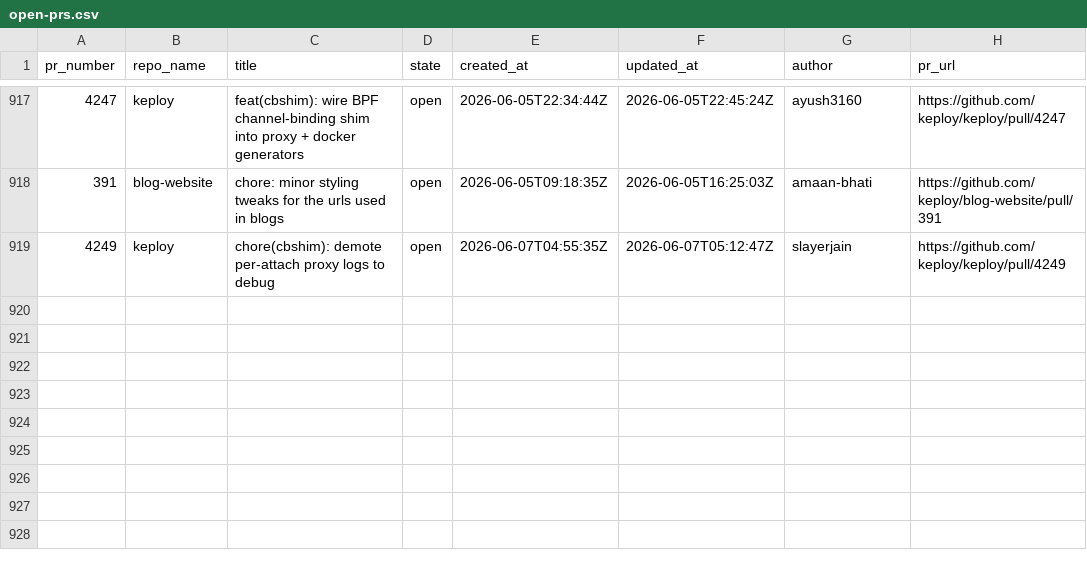
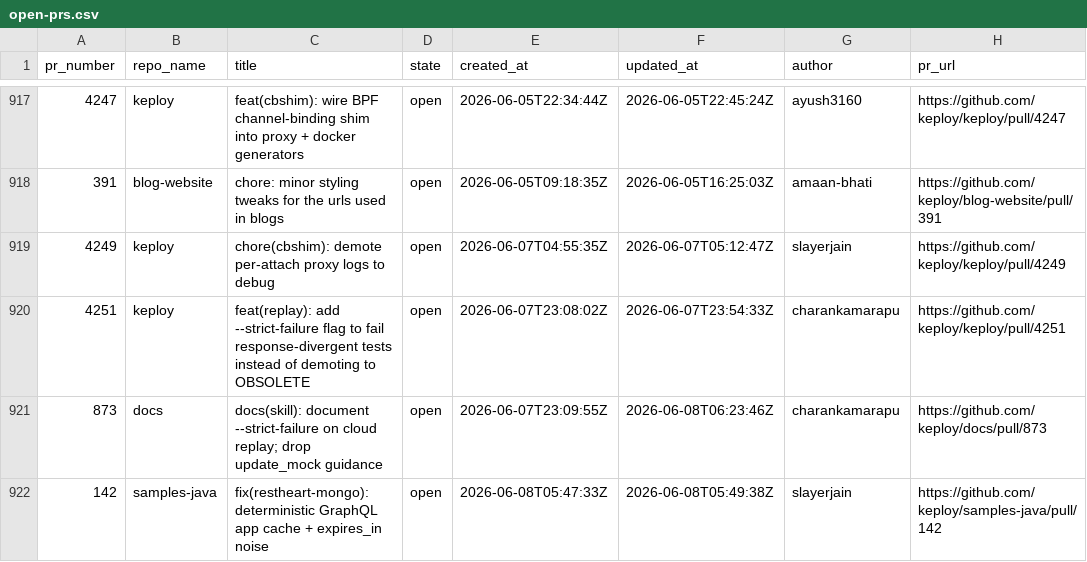
Before and after one commit to kirti763/keploy-flask-demo, a CSV file: data/open-prs.csv, drawn as a sheet; only a part is shown, gaps mark what is left out; the diff names each change by its address in the sheet, - before the commit and + after, or states it on an @@ line.

```diff
--- a/data/open-prs.csv
+++ b/data/open-prs.csv
+row 920: 4251 | keploy | feat(replay): add --strict-failure flag to fail response-divergent tests instead of demoting to OBSOLETE | open | 2026-06-07T23:08:02Z | 2026-06-07T23:54:33Z | charankamarapu | https://github.com/keploy/keploy/pull/4251
+row 921: 873 | docs | docs(skill): document --strict-failure on cloud replay; drop update_mock guidance | open | 2026-06-07T23:09:55Z | 2026-06-08T06:23:46Z | charankamarapu | https://github.com/keploy/docs/pull/873
+row 922: 142 | samples-java | fix(restheart-mongo): deterministic GraphQL app cache + expires_in noise | open | 2026-06-08T05:47:33Z | 2026-06-08T05:49:38Z | slayerjain | https://github.com/keploy/samples-java/pull/142
```
Also changed, not shown: data/merged-prs.csv.
